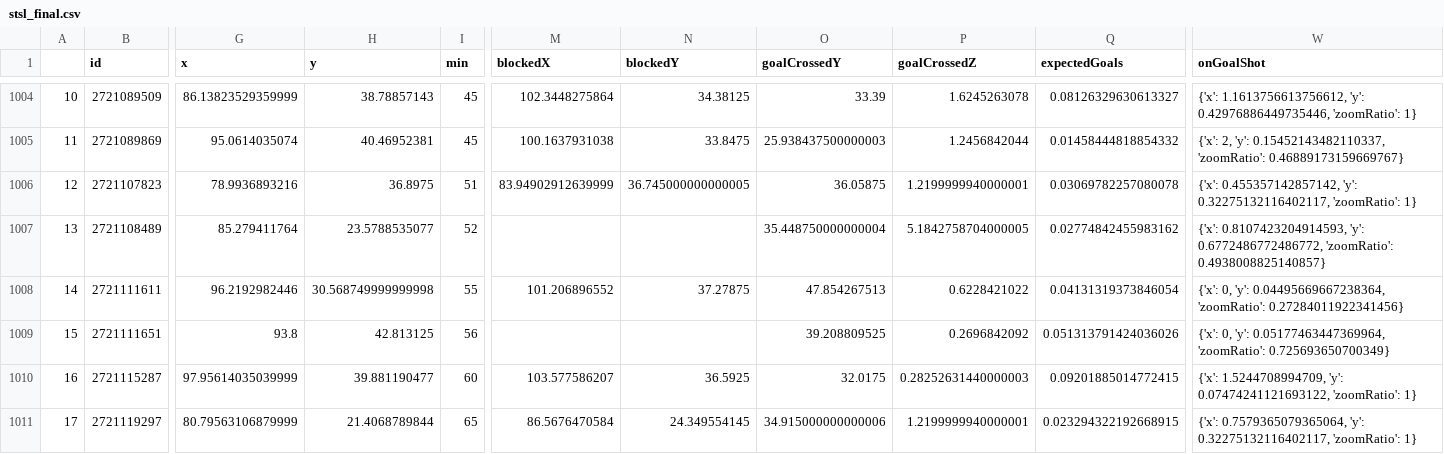
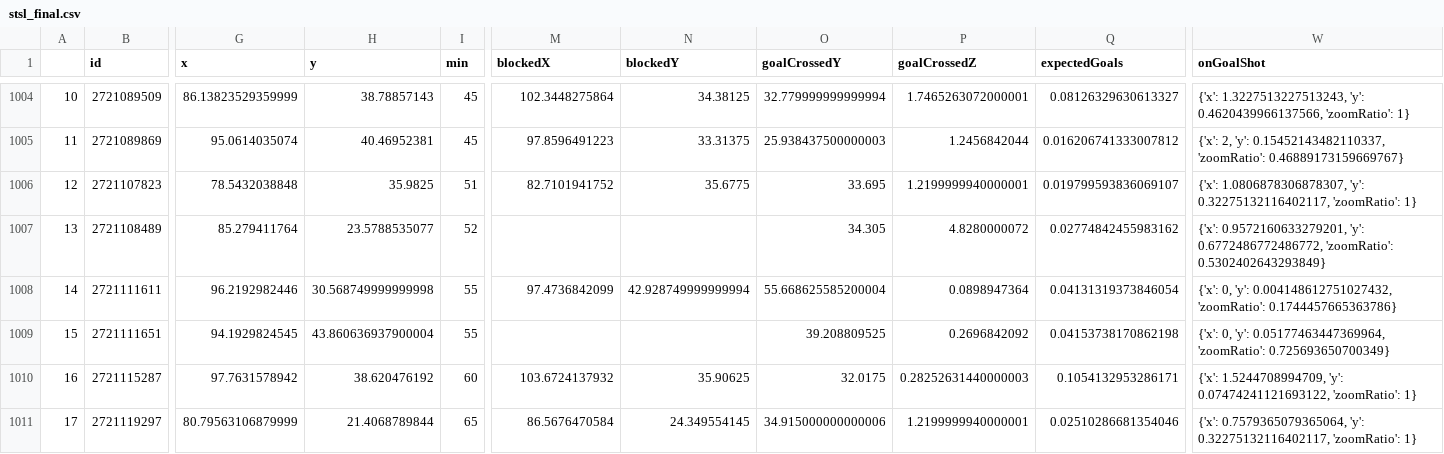
Before and after one commit to kovacs5/fotmob_csv, a CSV file: stsl_final.csv, drawn as a sheet; only a part is shown, gaps mark what is left out; the diff covers the shown part only; the diff names each change by its address in the sheet, - before the commit and + after, or states it on an @@ line.

```diff
--- a/stsl_final.csv
+++ b/stsl_final.csv
-O1004 (goalCrossedY): 33.39
+O1004 (goalCrossedY): 32.779999999999994
-P1004 (goalCrossedZ): 1.6245263078
+P1004 (goalCrossedZ): 1.7465263072000001
-W1004 (onGoalShot): {'x': 1.1613756613756612, 'y': 0.42976886449735446, 'zoomRatio': 1}
+W1004 (onGoalShot): {'x': 1.3227513227513243, 'y': 0.4620439966137566, 'zoomRatio': 1}
-M1005 (blockedX): 100.1637931038
+M1005 (blockedX): 97.8596491223
-N1005 (blockedY): 33.8475
+N1005 (blockedY): 33.31375
-Q1005 (expectedGoals): 0.01458444818854332
+Q1005 (expectedGoals): 0.016206741333007812
-G1006 (x): 78.9936893216
+G1006 (x): 78.5432038848
-H1006 (y): 36.8975
+H1006 (y): 35.9825
-M1006 (blockedX): 83.94902912639999
+M1006 (blockedX): 82.7101941752
-N1006 (blockedY): 36.745000000000005
+N1006 (blockedY): 35.6775
-O1006 (goalCrossedY): 36.05875
+O1006 (goalCrossedY): 33.695
-Q1006 (expectedGoals): 0.03069782257080078
+Q1006 (expectedGoals): 0.019799593836069107
-W1006 (onGoalShot): {'x': 0.455357142857142, 'y': 0.32275132116402117,…
+W1006 (onGoalShot): {'x': 1.0806878306878307, 'y': 0.32275132116402117,…
-O1007 (goalCrossedY): 35.448750000000004
+O1007 (goalCrossedY): 34.305
-P1007 (goalCrossedZ): 5.1842758704000005
+P1007 (goalCrossedZ): 4.8280000072
-W1007 (onGoalShot): {'x': 0.8107423204914593, 'y': 0.6772486772486772, 'zoomRatio': 0.4938008825140857}
+W1007 (onGoalShot): {'x': 0.9572160633279201, 'y': 0.6772486772486772, 'zoomRatio': 0.5302402643293849}
-M1008 (blockedX): 101.206896552
+M1008 (blockedX): 97.4736842099
-N1008 (blockedY): 37.27875
+N1008 (blockedY): 42.928749999999994
-O1008 (goalCrossedY): 47.854267513
+O1008 (goalCrossedY): 55.668625585200004
-P1008 (goalCrossedZ): 0.6228421022
+P1008 (goalCrossedZ): 0.0898947364
-W1008 (onGoalShot): …0, 'y': 0.04495669667238364, 'zoomRatio': 0.27284011922341456}
+W1008 (onGoalShot): …0, 'y': 0.004148612751027432, 'zoomRatio': 0.1744457665363786}
-G1009 (x): 93.8
+G1009 (x): 94.1929824545
-H1009 (y): 42.813125
+H1009 (y): 43.860636937900004
-I1009 (min): 56
+I1009 (min): 55
-Q1009 (expectedGoals): 0.051313791424036026
+Q1009 (expectedGoals): 0.04153738170862198
-G1010 (x): 97.95614035039999
+G1010 (x): 97.7631578942
-H1010 (y): 39.881190477
+H1010 (y): 38.620476192
-M1010 (blockedX): 103.577586207
+M1010 (blockedX): 103.6724137932
-N1010 (blockedY): 36.5925
+N1010 (blockedY): 35.90625
-Q1010 (expectedGoals): 0.09201885014772415
+Q1010 (expectedGoals): 0.1054132953286171
-Q1011 (expectedGoals): 0.023294322192668915
+Q1011 (expectedGoals): 0.02510286681354046
```
Also changed, not shown: 64 edited cells elsewhere in this file.
